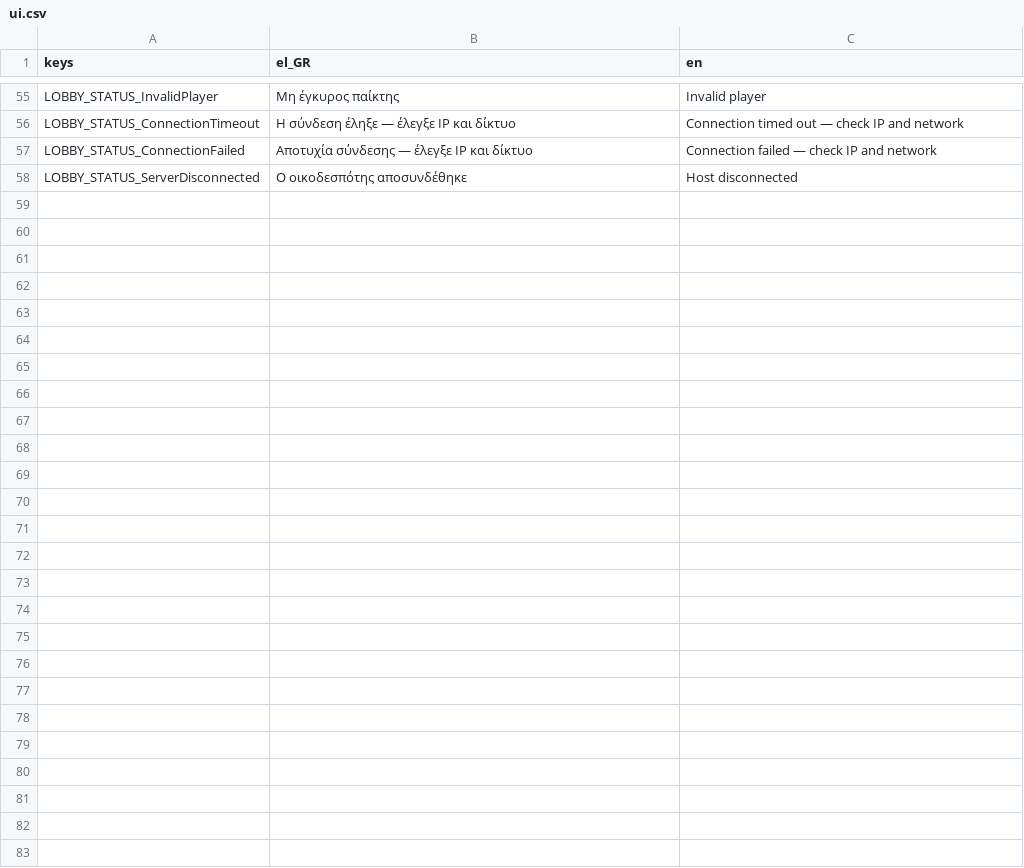
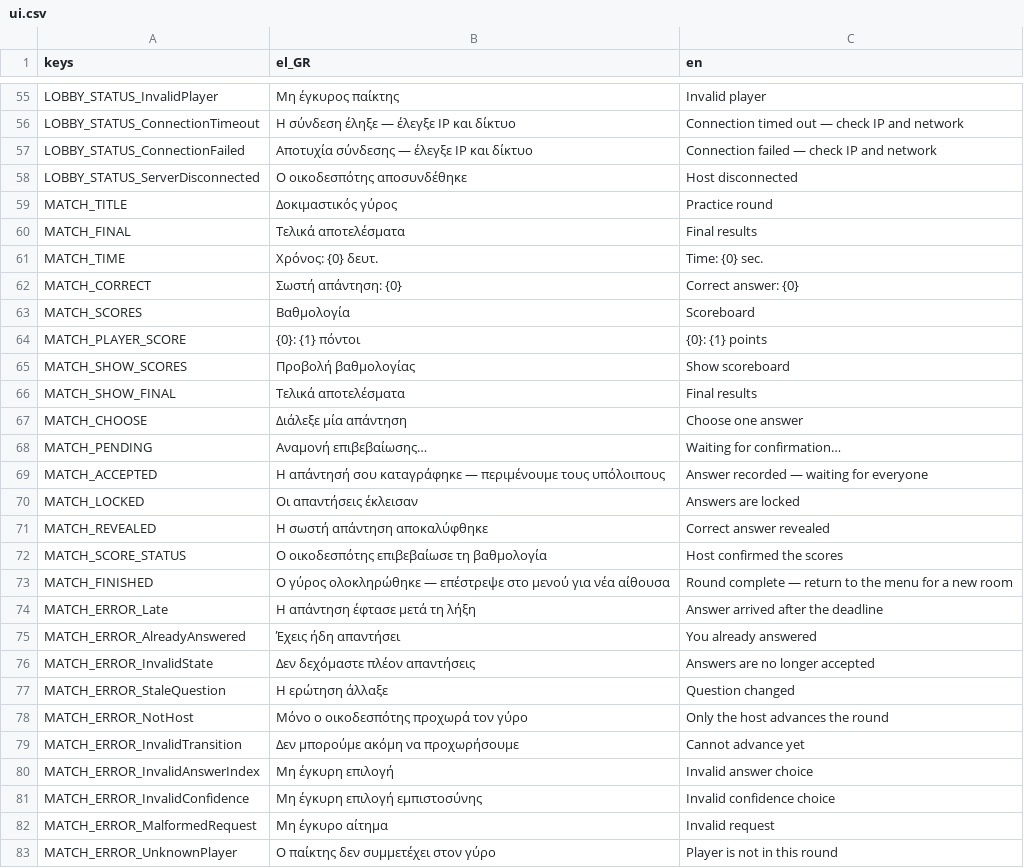
Before and after one commit to OnSpeeder/Greek-Quiz-Party, a CSV file: src/QuizParty.Godot/Localization/ui.csv, drawn as a sheet; only a part is shown, gaps mark what is left out.

Commit message:
Complete Phase 04 playable Windows-Android question match

```diff
--- a/src/QuizParty.Godot/Localization/ui.csv
+++ b/src/QuizParty.Godot/Localization/ui.csv
@@ -58 +58,26 @@ LOBBY_STATUS_ConnectionFailed,Αποτυχία σύνδεσης — έλεγξε
 LOBBY_STATUS_ServerDisconnected,Ο οικοδεσπότης αποσυνδέθηκε,Host disconnected
+MATCH_TITLE,Δοκιμαστικός γύρος,Practice round
+MATCH_FINAL,Τελικά αποτελέσματα,Final results
+MATCH_TIME,Χρόνος: {0} δευτ.,Time: {0} sec.
+MATCH_CORRECT,Σωστή απάντηση: {0},Correct answer: {0}
+MATCH_SCORES,Βαθμολογία,Scoreboard
+MATCH_PLAYER_SCORE,{0}: {1} πόντοι,{0}: {1} points
+MATCH_SHOW_SCORES,Προβολή βαθμολογίας,Show scoreboard
+MATCH_SHOW_FINAL,Τελικά αποτελέσματα,Final results
+MATCH_CHOOSE,Διάλεξε μία απάντηση,Choose one answer
+MATCH_PENDING,Αναμονή επιβεβαίωσης…,Waiting for confirmation…
+MATCH_ACCEPTED,Η απάντησή σου καταγράφηκε — περιμένουμε τους υπόλοιπους,Answer recorded — waiting for everyone
+MATCH_LOCKED,Οι απαντήσεις έκλεισαν,Answers are locked
+MATCH_REVEALED,Η σωστή απάντηση αποκαλύφθηκε,Correct answer revealed
+MATCH_SCORE_STATUS,Ο οικοδεσπότης επιβεβαίωσε τη βαθμολογία,Host confirmed the scores
+MATCH_FINISHED,Ο γύρος ολοκληρώθηκε — επέστρεψε στο μενού για νέα αίθουσα,Round complete — return to the menu for a new room
+MATCH_ERROR_Late,Η απάντηση έφτασε μετά τη λήξη,Answer arrived after the deadline
+MATCH_ERROR_AlreadyAnswered,Έχεις ήδη απαντήσει,You already answered
+MATCH_ERROR_InvalidState,Δεν δεχόμαστε πλέον απαντήσεις,Answers are no longer accepted
+MATCH_ERROR_StaleQuestion,Η ερώτηση άλλαξε,Question changed
+MATCH_ERROR_NotHost,Μόνο ο οικοδεσπότης προχωρά τον γύρο,Only the host advances the round
+MATCH_ERROR_InvalidTransition,Δεν μπορούμε ακόμη να προχωρήσουμε,Cannot advance yet
+MATCH_ERROR_InvalidAnswerIndex,Μη έγκυρη επιλογή,Invalid answer choice
+MATCH_ERROR_InvalidConfidence,Μη έγκυρη επιλογή εμπιστοσύνης,Invalid confidence choice
+MATCH_ERROR_MalformedRequest,Μη έγκυρο αίτημα,Invalid request
+MATCH_ERROR_UnknownPlayer,Ο παίκτης δεν συμμετέχει στον γύρο,Player is not in this round
```
Also changed, not shown: 37 other files.
